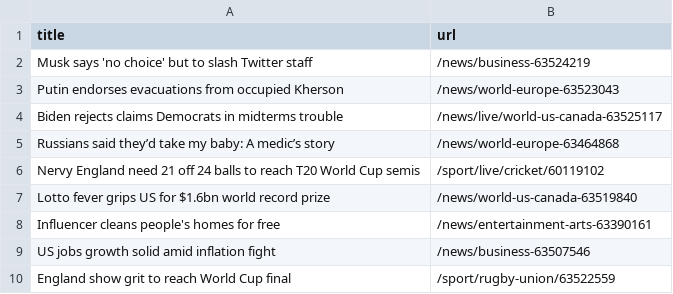
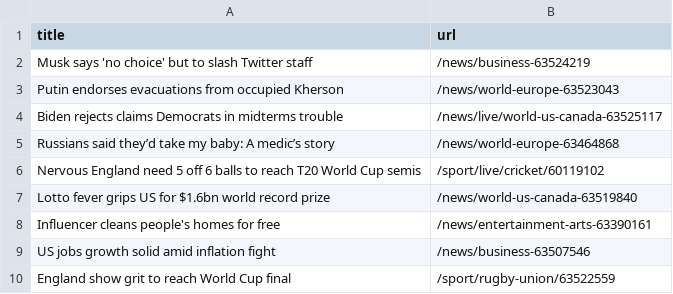
Before and after one commit to cpohkwan/automatic-scraper-bbc, a CSV file: bbc.csv, drawn as a sheet; only a part is shown.

```diff
--- a/bbc.csv
+++ b/bbc.csv
@@ -5,3 +5,3 @@ Biden rejects claims Democrats in midterms trouble,/news/live/world-us-canada-63
 Russians said they’d take my baby: A medic’s story,/news/world-europe-63464868
-Nervy England need 21 off 24 balls to reach T20 World Cup semis,/sport/live/cricket/60119102
+Nervous England need 5 off 6 balls to reach T20 World Cup semis,/sport/live/cricket/60119102
 Lotto fever grips US for $1.6bn world record prize,/news/world-us-canada-63519840
```
